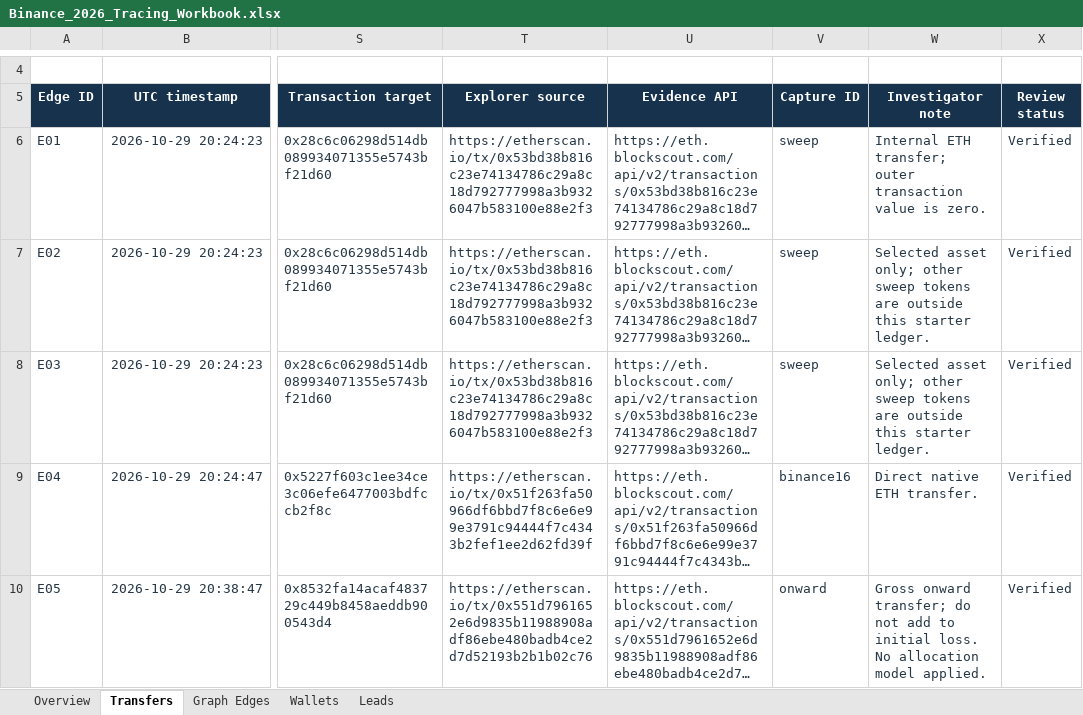
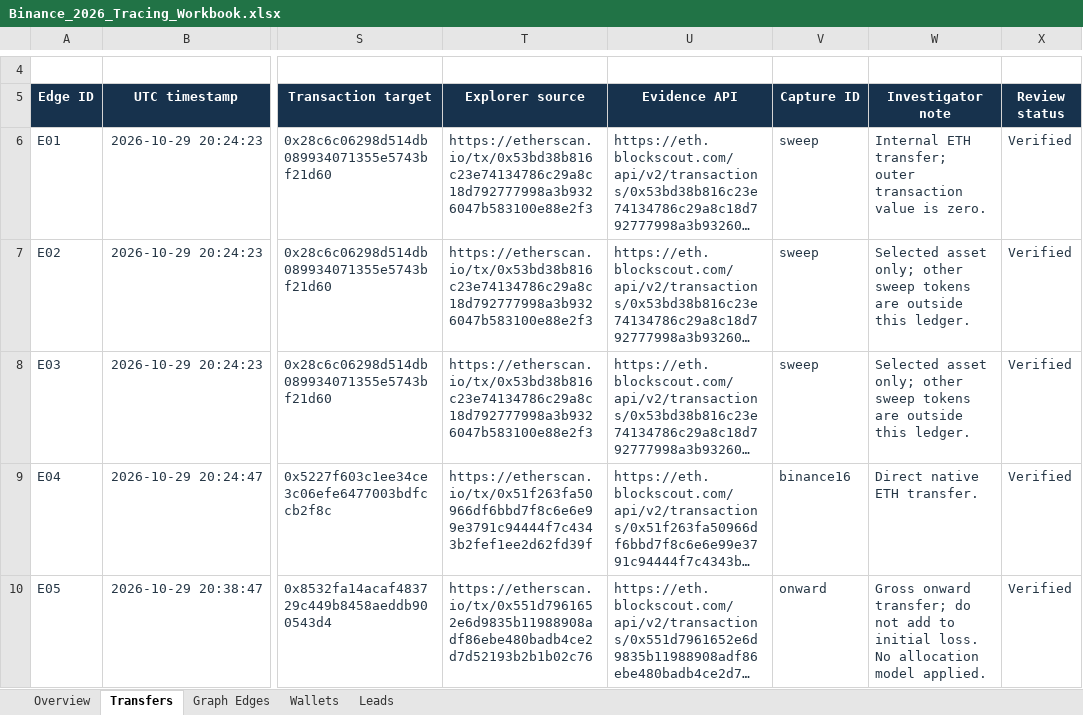
Before and after one commit to mcleanlipschutz/crypto-investigation-case-studies, an Excel workbook: binance-2026-developing/Binance_2026_Tracing_Workbook.xlsx, sheet Transfers, drawn as a sheet; only a part is shown, gaps mark what is left out; long unchanged cells end in …; values as stored, in another font and other column widths than the file's, no borders; conditional formats and table styles not drawn; the diff names each change by its address in the sheet, - before the commit and + after, or states it on an @@ line.

Commit message:
Present case studies as investigator-led research
Center McLean Lipschutz's research, transaction analysis, findings, and investigative methodology across the repository. Replace repeated training and AI disclaimers with concrete research scope and follow-up priorities, preserving source attribution and evidence boundaries.

Align four workbook labels while preserving its data, formulas, formatting, and embedded diagram. All three offline verification scripts and local documentation links pass.

```diff
--- a/binance-2026-developing/Binance_2026_Tracing_Workbook.xlsx (sheet Transfers)
+++ b/binance-2026-developing/Binance_2026_Tracing_Workbook.xlsx (sheet Transfers)
-W7:W8 (Investigator note): …outside this starter ledger.
+W7:W8 (Investigator note): …outside this ledger.
```
Also changed, not shown: sheet Overview, 15 other files.
